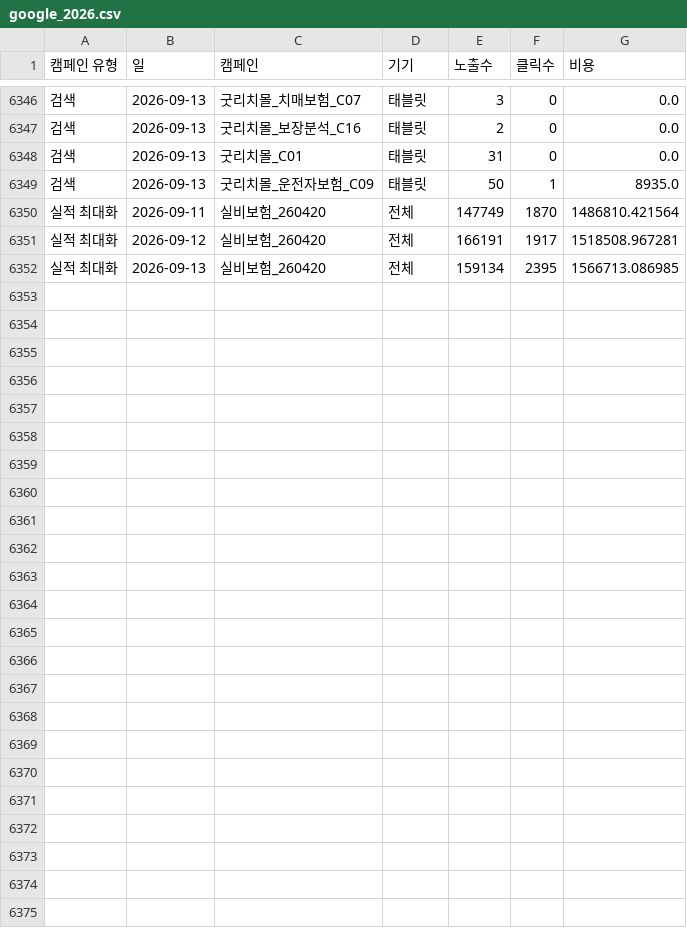
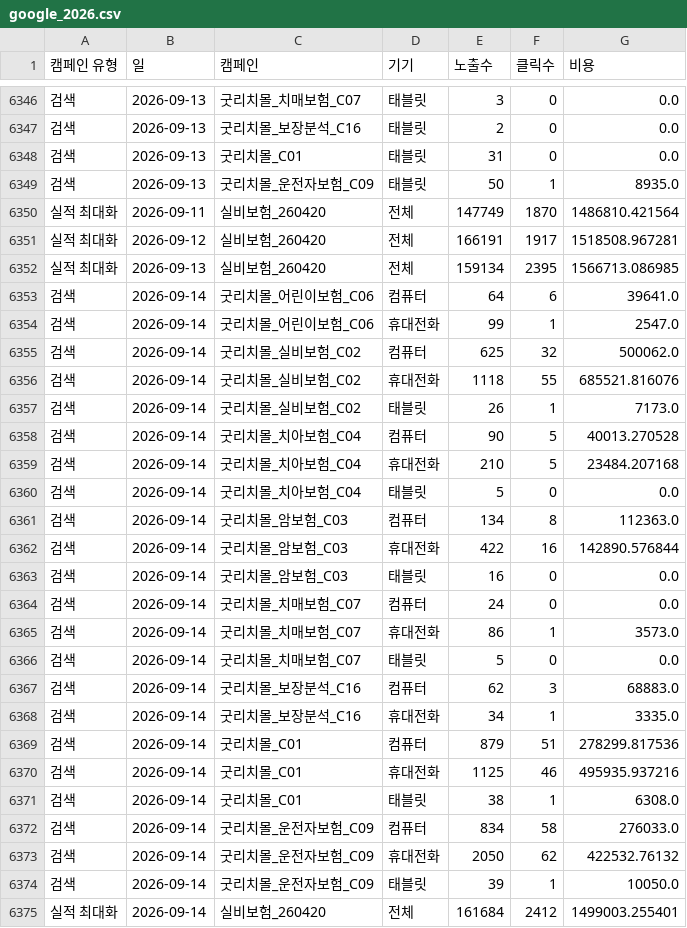
Before and after one commit to ameny52-sketch/marketing-dashboard, a CSV file: data/google_2026.csv, drawn as a sheet; only a part is shown, gaps mark what is left out.

```diff
--- a/data/google_2026.csv
+++ b/data/google_2026.csv
@@ -6352 +6352,24 @@
 실적 최대화,2026-09-13,실비보험_260420,전체,159134,2395,1566713.086985
+검색,2026-09-14,굿리치몰_어린이보험_C06,컴퓨터,64,6,39641.0
+검색,2026-09-14,굿리치몰_어린이보험_C06,휴대전화,99,1,2547.0
+검색,2026-09-14,굿리치몰_실비보험_C02,컴퓨터,625,32,500062.0
+검색,2026-09-14,굿리치몰_실비보험_C02,휴대전화,1118,55,685521.816076
+검색,2026-09-14,굿리치몰_실비보험_C02,태블릿,26,1,7173.0
+검색,2026-09-14,굿리치몰_치아보험_C04,컴퓨터,90,5,40013.270528
+검색,2026-09-14,굿리치몰_치아보험_C04,휴대전화,210,5,23484.207168
+검색,2026-09-14,굿리치몰_치아보험_C04,태블릿,5,0,0.0
+검색,2026-09-14,굿리치몰_암보험_C03,컴퓨터,134,8,112363.0
+검색,2026-09-14,굿리치몰_암보험_C03,휴대전화,422,16,142890.576844
+검색,2026-09-14,굿리치몰_암보험_C03,태블릿,16,0,0.0
+검색,2026-09-14,굿리치몰_치매보험_C07,컴퓨터,24,0,0.0
+검색,2026-09-14,굿리치몰_치매보험_C07,휴대전화,86,1,3573.0
+검색,2026-09-14,굿리치몰_치매보험_C07,태블릿,5,0,0.0
+검색,2026-09-14,굿리치몰_보장분석_C16,컴퓨터,62,3,68883.0
+검색,2026-09-14,굿리치몰_보장분석_C16,휴대전화,34,1,3335.0
+검색,2026-09-14,굿리치몰_C01,컴퓨터,879,51,278299.817536
+검색,2026-09-14,굿리치몰_C01,휴대전화,1125,46,495935.937216
+검색,2026-09-14,굿리치몰_C01,태블릿,38,1,6308.0
+검색,2026-09-14,굿리치몰_운전자보험_C09,컴퓨터,834,58,276033.0
+검색,2026-09-14,굿리치몰_운전자보험_C09,휴대전화,2050,62,422532.76132
+검색,2026-09-14,굿리치몰_운전자보험_C09,태블릿,39,1,10050.0
+실적 최대화,2026-09-14,실비보험_260420,전체,161684,2412,1499003.255401
```
Also changed, not shown: data/display_2026.csv, 2 other files.
